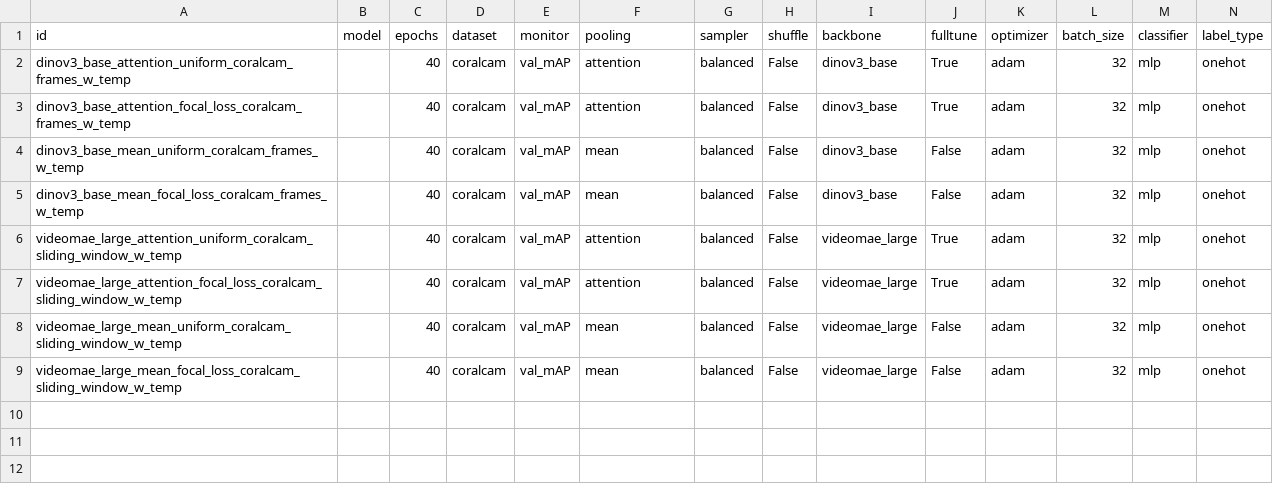
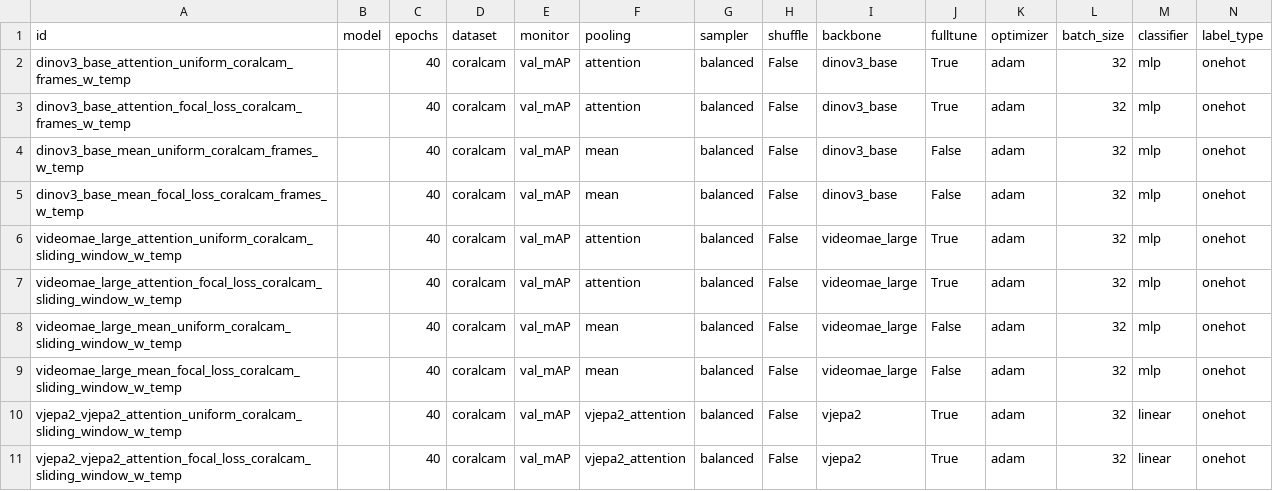
Before and after one commit to team-wildfin/wildfin-mini, a CSV file: wildfins/results/eccv/coralcam_eccv_label_tolerance_7.csv, drawn as a sheet; only a part is shown; rows hold the shown columns only; the diff names each change by its address in the sheet, - before the commit and + after, or states it on an @@ line.

Commit message:
vjepa attention results

```diff
--- a/wildfins/results/eccv/coralcam_eccv_label_tolerance_7.csv
+++ b/wildfins/results/eccv/coralcam_eccv_label_tolerance_7.csv
+row 10: vjepa2_vjepa2_attention_uniform_coralcam_sliding_window_w_temp |  | 40 | coralcam | val_mAP | vjepa2_attention | balanced | False | vjepa2 | True | adam | 32 | linear | onehot
+row 11: vjepa2_vjepa2_attention_focal_loss_coralcam_sliding_window_w_temp |  | 40 | coralcam | val_mAP | vjepa2_attention | balanced | False | vjepa2 | True | adam | 32 | linear | onehot
```
Also changed, not shown: 8 other files.
